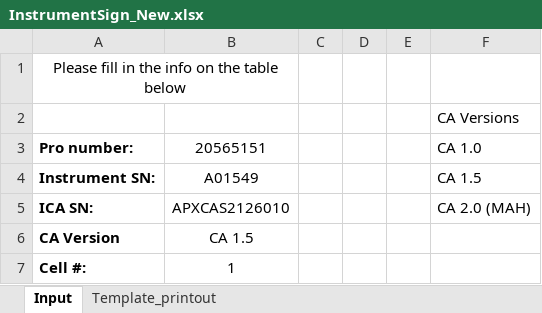
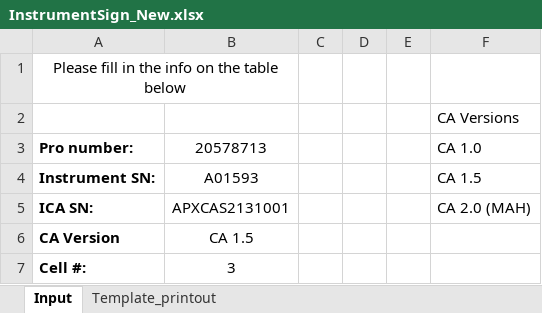
Before and after one commit to SirHieppi/Integration-1-Prep-Project, an Excel workbook: templates/InstrumentSign_New.xlsx, sheet Input, drawn as a sheet; values as stored, in another font and other column widths than the file's, no borders; table styles not drawn; the diff names each change by its address in the sheet, - before the commit and + after, or states it on an @@ line.

```diff
--- a/templates/InstrumentSign_New.xlsx (sheet Input)
+++ b/templates/InstrumentSign_New.xlsx (sheet Input)
-B3: 20565151
+B3: 20578713
-B4: A01549
+B4: A01593
-B5: APXCAS2126010
+B5: APXCAS2131001
-B7: 1
+B7: 3
```
Also changed, not shown: sheet Template_printout, 2 other files.
